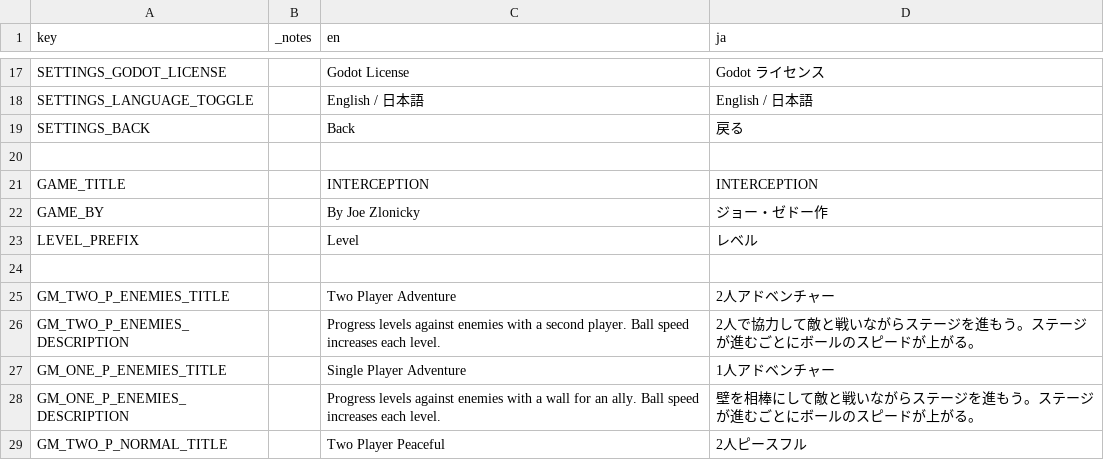
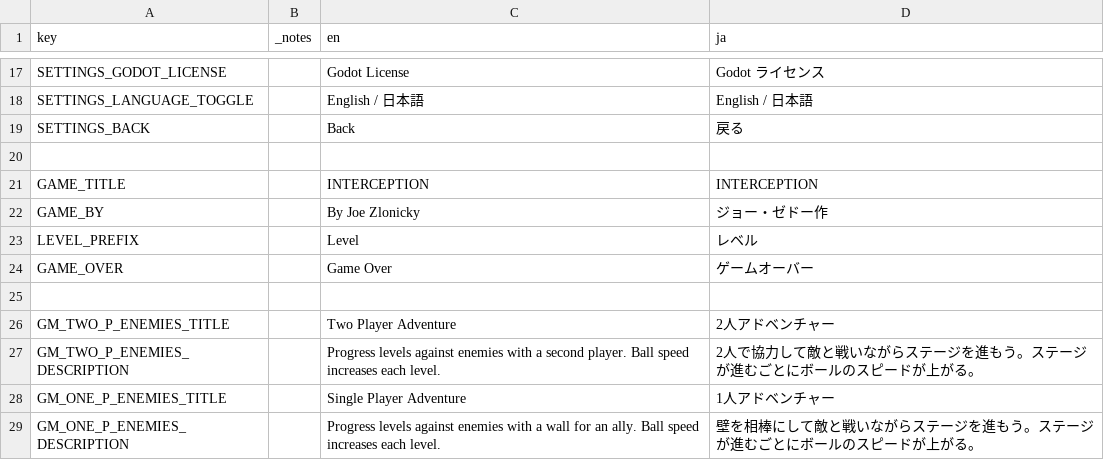
Before and after one commit to JoeZlonicky/interception, a CSV file: lang/game_text.csv, drawn as a sheet; only a part is shown, gaps mark what is left out; the shorter side is filled out with more unchanged rows; the diff names each change by its address in the sheet, - before the commit and + after, or states it on an @@ line.

```diff
--- a/lang/game_text.csv
+++ b/lang/game_text.csv
+row 24: GAME_OVER |  | Game Over | ゲームオーバー
```
Also changed, not shown: 15 other files.
